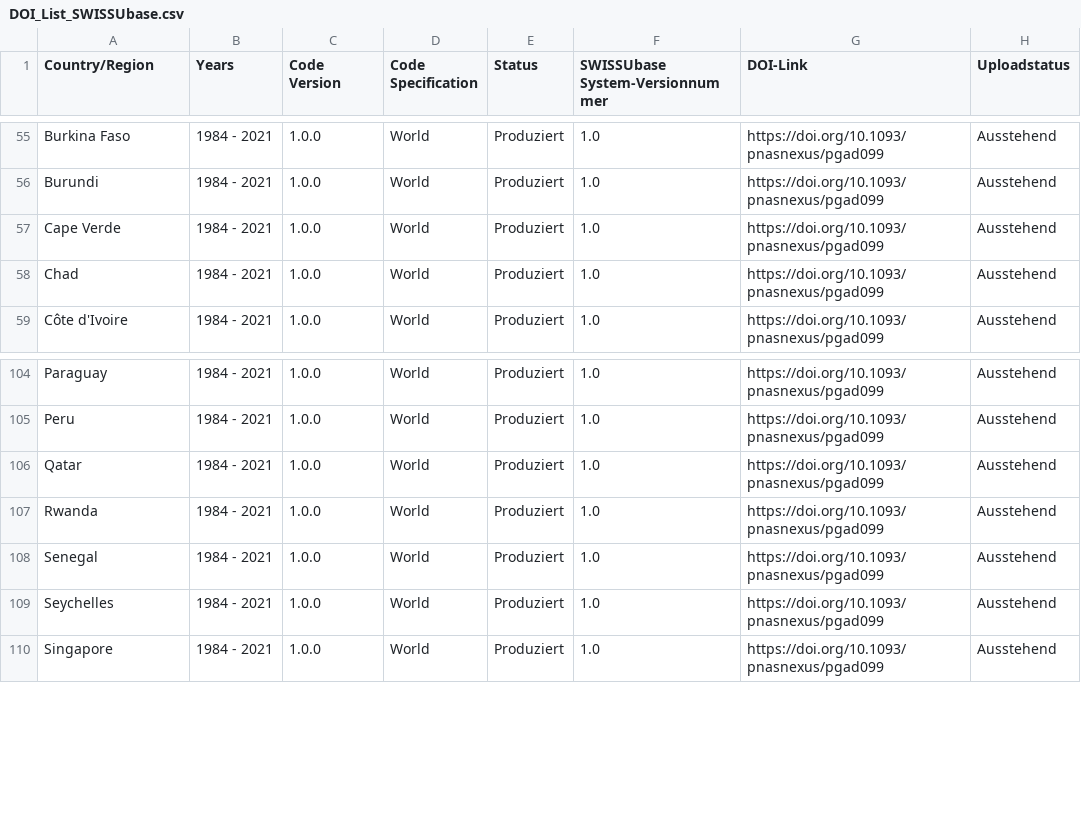
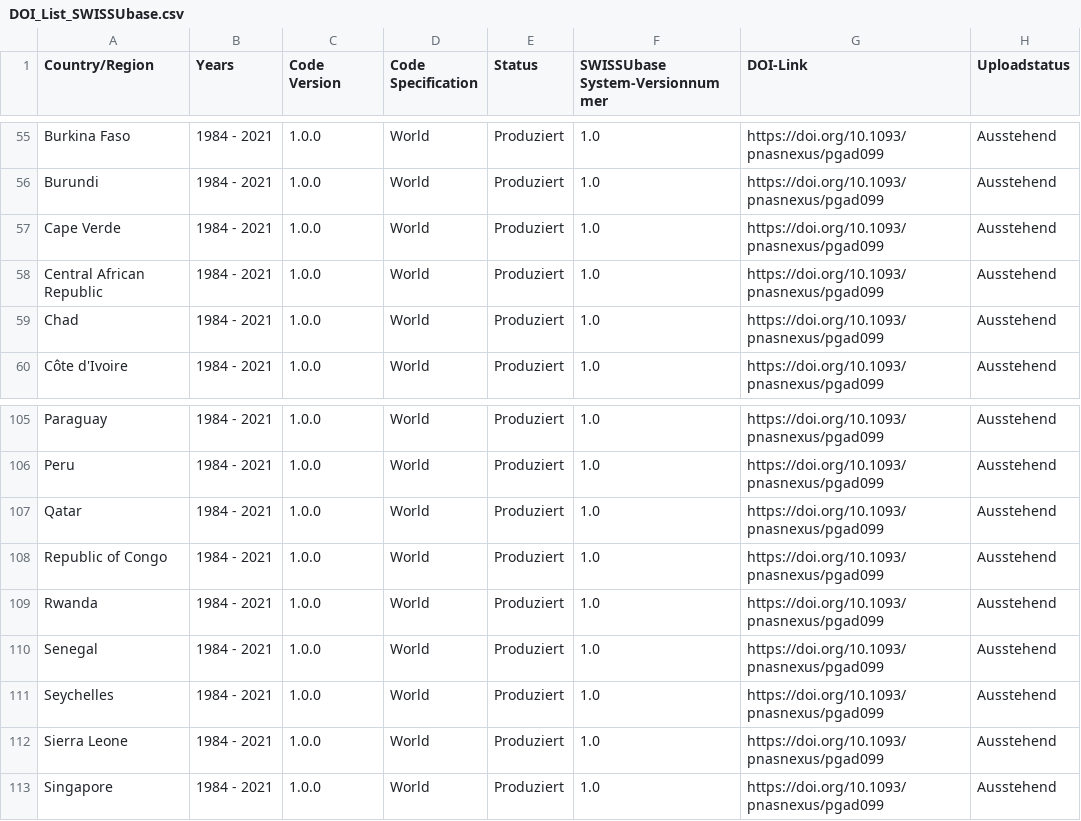
Before and after one commit to plehnert/surfacegroups, a CSV file: DOI_List_SWISSUbase.csv, drawn as a sheet; only a part is shown, gaps mark what is left out; the diff names each change by its address in the sheet, - before the commit and + after, or states it on an @@ line.

Commit message:
Update DOI_List_SWISSUbase.csv

```diff
--- a/DOI_List_SWISSUbase.csv
+++ b/DOI_List_SWISSUbase.csv
+row 58: Central African Republic | 1984 - 2021 | 1.0.0 | World | Produziert | 1.0 | https://doi.org/10.1093/pnasnexus/pgad099 | Ausstehend
+row 108: Republic of Congo | 1984 - 2021 | 1.0.0 | World | Produziert | 1.0 | https://doi.org/10.1093/pnasnexus/pgad099 | Ausstehend
+row 112: Sierra Leone | 1984 - 2021 | 1.0.0 | World | Produziert | 1.0 | https://doi.org/10.1093/pnasnexus/pgad099 | Ausstehend
```
